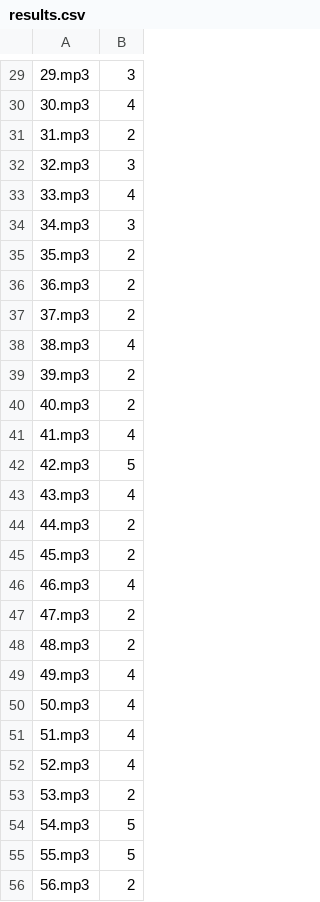
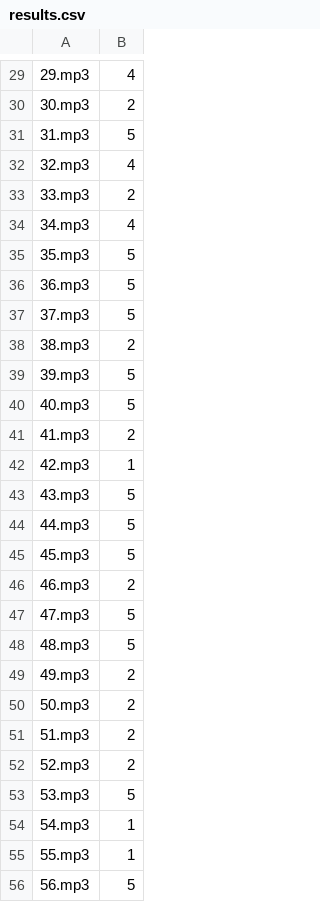
Before and after one commit to TheLifes08/audio-clustering, a CSV file: results.csv, drawn as a sheet; only a part is shown, gaps mark what is left out; the diff covers the shown part only.

```diff
--- a/results.csv
+++ b/results.csv
@@ -29,28 +29,28 @@
-29.mp3,3
-30.mp3,4
-31.mp3,2
-32.mp3,3
-33.mp3,4
-34.mp3,3
-35.mp3,2
-36.mp3,2
-37.mp3,2
-38.mp3,4
-39.mp3,2
-40.mp3,2
-41.mp3,4
-42.mp3,5
-43.mp3,4
-44.mp3,2
-45.mp3,2
-46.mp3,4
-47.mp3,2
-48.mp3,2
-49.mp3,4
-50.mp3,4
-51.mp3,4
-52.mp3,4
-53.mp3,2
-54.mp3,5
-55.mp3,5
-56.mp3,2
+29.mp3,4
+30.mp3,2
+31.mp3,5
+32.mp3,4
+33.mp3,2
+34.mp3,4
+35.mp3,5
+36.mp3,5
+37.mp3,5
+38.mp3,2
+39.mp3,5
+40.mp3,5
+41.mp3,2
+42.mp3,1
+43.mp3,5
+44.mp3,5
+45.mp3,5
+46.mp3,2
+47.mp3,5
+48.mp3,5
+49.mp3,2
+50.mp3,2
+51.mp3,2
+52.mp3,2
+53.mp3,5
+54.mp3,1
+55.mp3,1
+56.mp3,5
```
Also changed, not shown: 96 edited cells elsewhere in this file, 1 other file.
